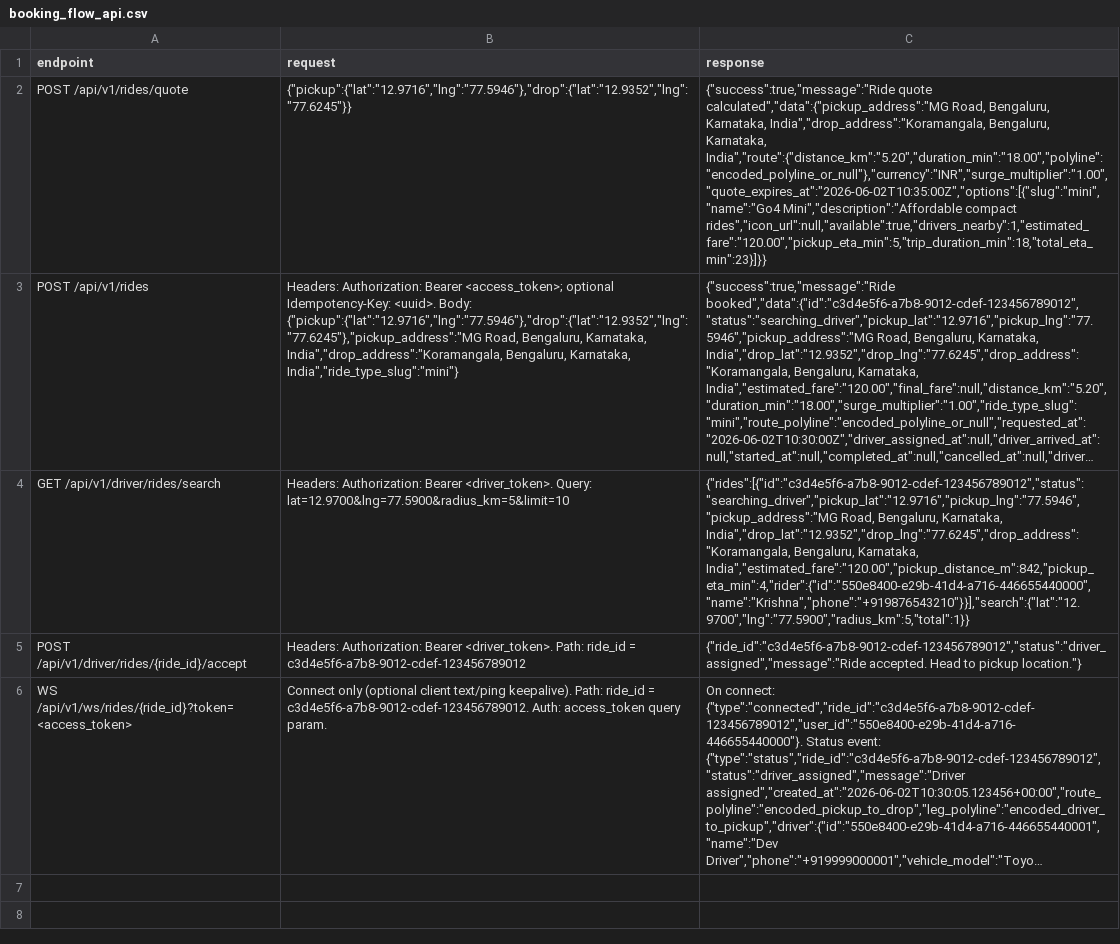
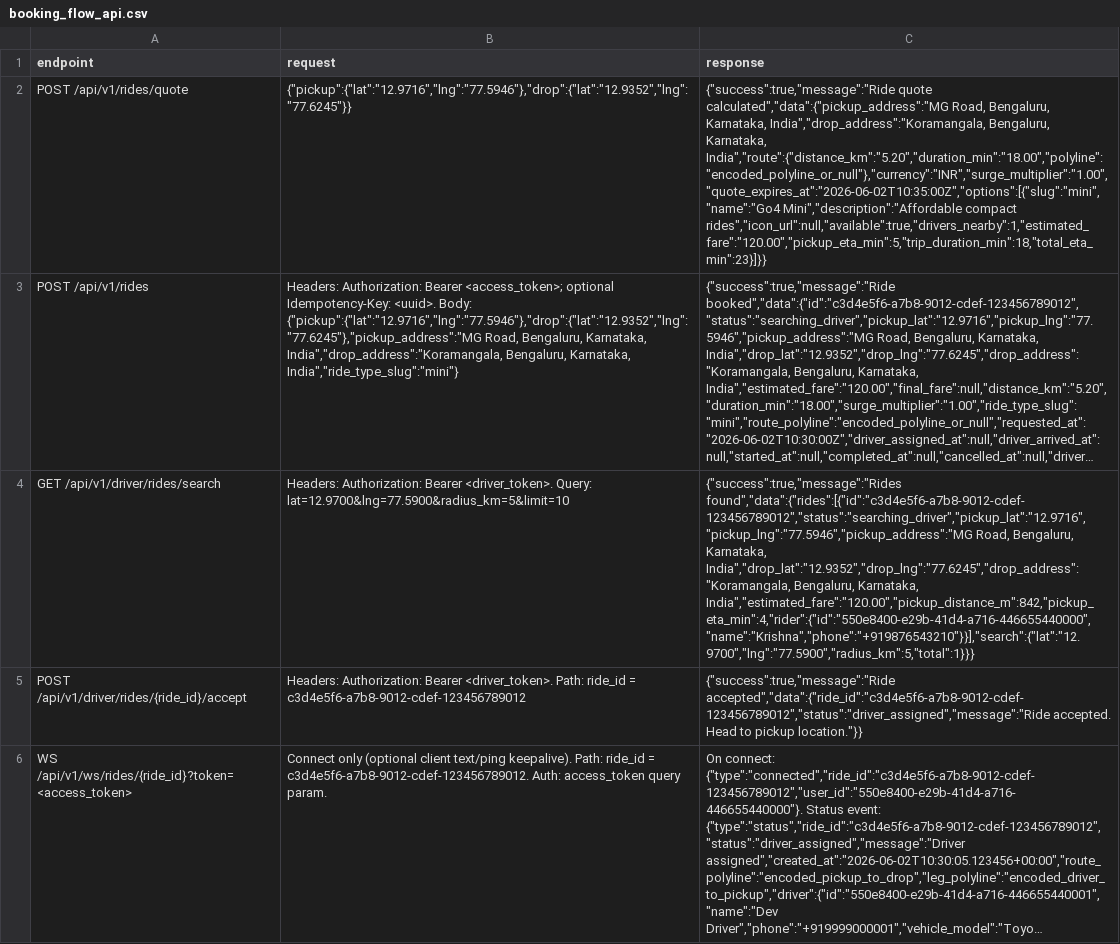
Before and after one commit to krishnaraketla/go4ride, a CSV file: docs/booking_flow_api.csv, drawn as a sheet; long unchanged cells end in …; the diff names each change by its address in the sheet, - before the commit and + after, or states it on an @@ line.

Commit message:
response evelope

```diff
--- a/docs/booking_flow_api.csv
+++ b/docs/booking_flow_api.csv
-C4 (response): {"rides":[{"id":"c3d4e5f6-a7b8-9012-cdef-123456789012","status":"searching_driver","pickup_lat":"12.9716","pickup_lng":"77.5946","pickup_address":"MG Road, Bengaluru, Karnataka, India","drop_lat":"12.9352","drop_lng":"77.6245","drop_address":"Koramangala, Bengaluru, Karnataka, India","estimated_fare":"120.00","pickup_distance_m":842,"pickup_eta_min":4,"rider":{"id":"550e8400-e29b-41d4-a716-446655440000","name":"Krishna","phone":"+919876543210"}}],"search":{"lat":"12.9700","lng":"77.5900","radius_km":5,"total":1}}
+C4 (response): {"success":true,"message":"Rides found","data":{"rides":[{"id":"c3d4e5f6-a7b8-9012-cdef-123456789012","status":"searching_driver","pickup_lat":"12.9716","pickup_lng":"77.5946","pickup_address":"MG Road, Bengaluru, Karnataka, India","drop_lat":"12.9352","drop_lng":"77.6245","drop_address":"Koramangala, Bengaluru, Karnataka, India","estimated_fare":"120.00","pickup_distance_m":842,"pickup_eta_min":4,"rider":{"id":"550e8400-e29b-41d4-a716-446655440000","name":"Krishna","phone":"+919876543210"}}],"search":{"lat":"12.9700","lng":"77.5900","radius_km":5,"total":1}}}
-C5 (response): {"ride_id":"c3d4e5f6-a7b8-9012-cdef-123456789012","status":"driver_assigned","message":"Ride accepted. Head to pickup location."}
+C5 (response): {"success":true,"message":"Ride accepted","data":{"ride_id":"c3d4e5f6-a7b8-9012-cdef-123456789012","status":"driver_assigned","message":"Ride accepted. Head to pickup location."}}
```
Also changed, not shown: 13 other files.
